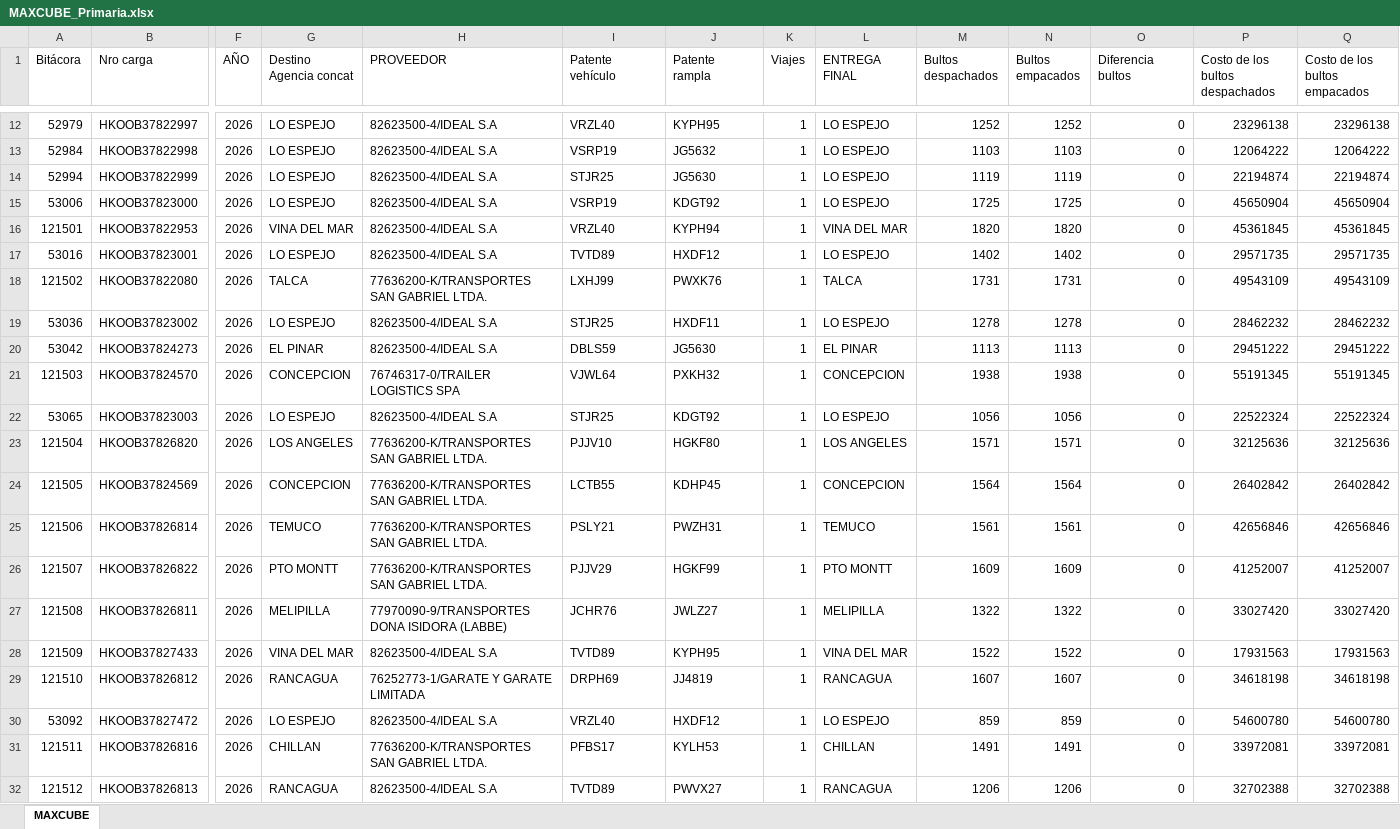
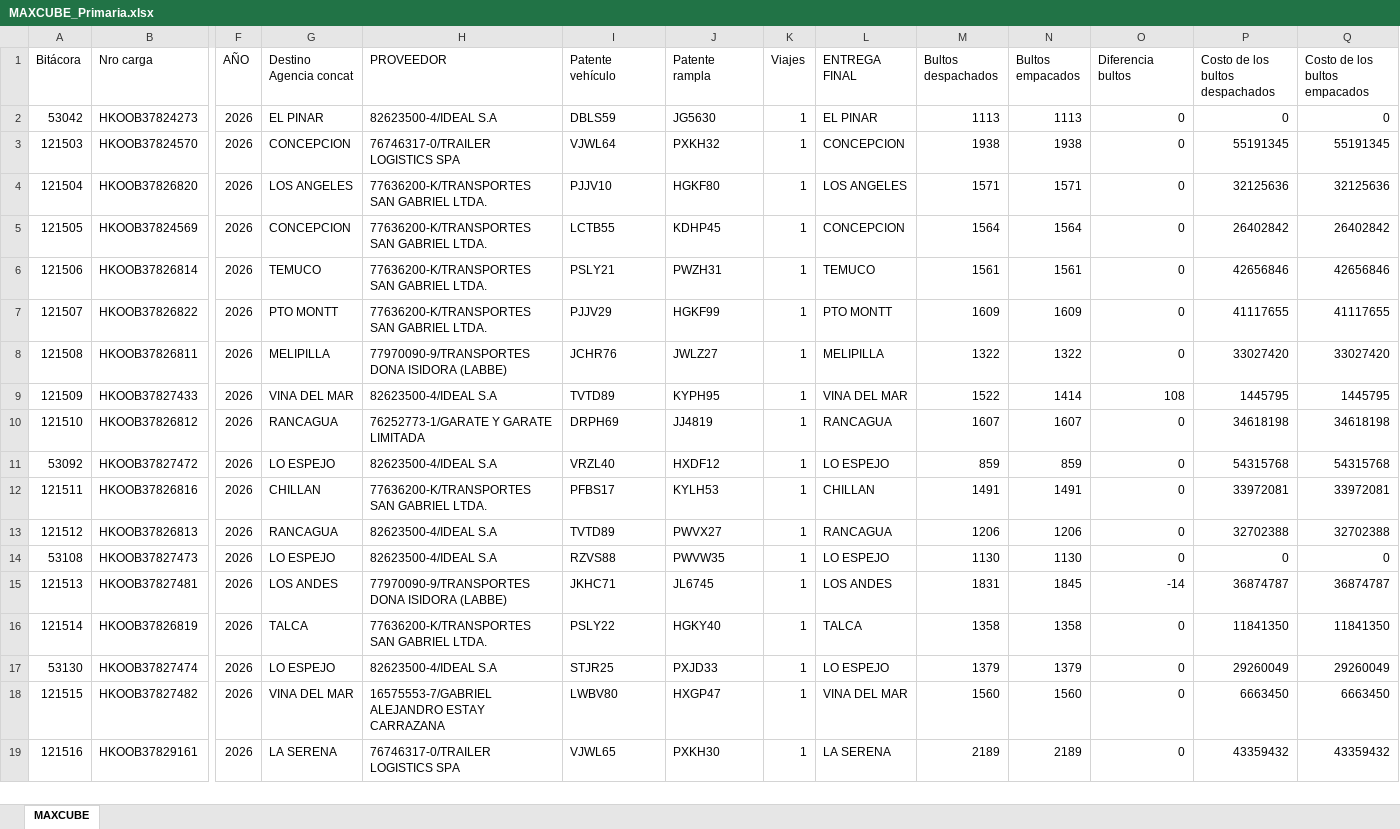
Before and after one commit to ErhickDiaz/COPIA-DASHBOARD_STREAMLIT_LOGISTIC, an Excel workbook: data/MAXCUBE_Primaria.xlsx, sheet MAXCUBE, drawn as a sheet; only a part is shown, gaps mark what is left out; the shorter side is filled out with more unchanged rows; values as stored, in another font and other column widths than the file's, no cell formats; removed rows and columns are numbered as before the commit, all else as after; rows hold the shown columns only; the diff covers the shown part only; the diff names each change by its address in the sheet, - before the commit and + after, or states it on an @@ line.

Commit message:
Actualización 2026-10-05 00:22:16.807676

```diff
--- a/data/MAXCUBE_Primaria.xlsx (sheet MAXCUBE)
+++ b/data/MAXCUBE_Primaria.xlsx (sheet MAXCUBE)
-row 12: 52979 | HKOOB37822997 | 2026 | LO ESPEJO | 82623500-4/IDEAL S.A | VRZL40 | KYPH95 | 1 | LO ESPEJO | 1252 | 1252 | 0 | 23296138 | 23296138
-row 13: 52984 | HKOOB37822998 | 2026 | LO ESPEJO | 82623500-4/IDEAL S.A | VSRP19 | JG5632 | 1 | LO ESPEJO | 1103 | 1103 | 0 | 12064222 | 12064222
-row 14: 52994 | HKOOB37822999 | 2026 | LO ESPEJO | 82623500-4/IDEAL S.A | STJR25 | JG5630 | 1 | LO ESPEJO | 1119 | 1119 | 0 | 22194874 | 22194874
-row 15: 53006 | HKOOB37823000 | 2026 | LO ESPEJO | 82623500-4/IDEAL S.A | VSRP19 | KDGT92 | 1 | LO ESPEJO | 1725 | 1725 | 0 | 45650904 | 45650904
-row 16: 121501 | HKOOB37822953 | 2026 | VINA DEL MAR | 82623500-4/IDEAL S.A | VRZL40 | KYPH94 | 1 | VINA DEL MAR | 1820 | 1820 | 0 | 45361845 | 45361845
-row 17: 53016 | HKOOB37823001 | 2026 | LO ESPEJO | 82623500-4/IDEAL S.A | TVTD89 | HXDF12 | 1 | LO ESPEJO | 1402 | 1402 | 0 | 29571735 | 29571735
-row 18: 121502 | HKOOB37822080 | 2026 | TALCA | 77636200-K/TRANSPORTES SAN GABRIEL LTDA. | LXHJ99 | PWXK76 | 1 | TALCA | 1731 | 1731 | 0 | 49543109 | 49543109
-row 19: 53036 | HKOOB37823002 | 2026 | LO ESPEJO | 82623500-4/IDEAL S.A | STJR25 | HXDF11 | 1 | LO ESPEJO | 1278 | 1278 | 0 | 28462232 | 28462232
-P2 (Costo de los bultos despachados): 29451222
+P2 (Costo de los bultos despachados): 0
-Q2 (Costo de los bultos empacados): 29451222
+Q2 (Costo de los bultos empacados): 0
-row 22: 53065 | HKOOB37823003 | 2026 | LO ESPEJO | 82623500-4/IDEAL S.A | STJR25 | KDGT92 | 1 | LO ESPEJO | 1056 | 1056 | 0 | 22522324 | 22522324
-P7 (Costo de los bultos despachados): 41252007
+P7 (Costo de los bultos despachados): 41117655
-Q7 (Costo de los bultos empacados): 41252007
+Q7 (Costo de los bultos empacados): 41117655
-N9 (Bultos empacados): 1522
+N9 (Bultos empacados): 1414
-O9 (Diferencia bultos): 0
+O9 (Diferencia bultos): 108
-P9 (Costo de los bultos despachados): 17931563
+P9 (Costo de los bultos despachados): 1445795
-Q9 (Costo de los bultos empacados): 17931563
+Q9 (Costo de los bultos empacados): 1445795
-P11 (Costo de los bultos despachados): 54600780
+P11 (Costo de los bultos despachados): 54315768
-Q11 (Costo de los bultos empacados): 54600780
+Q11 (Costo de los bultos empacados): 54315768
```
Also changed, not shown: 12 removed rows and 8 edited cells elsewhere in this sheet, cell formats.
